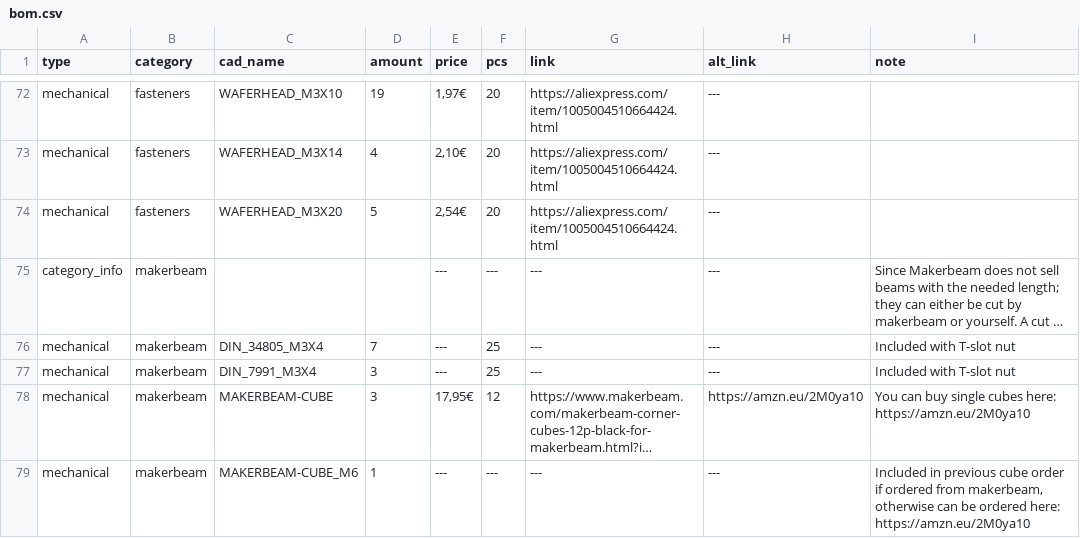
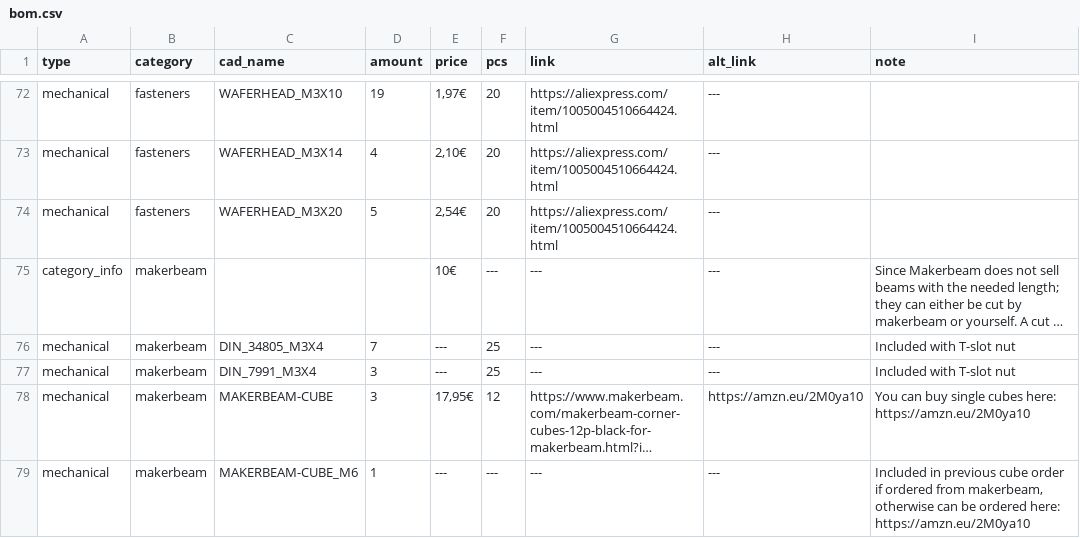
Before and after one commit to Audiotronix/Positron_LT, a CSV file: Parts/bom.csv, drawn as a sheet; only a part is shown, gaps mark what is left out; long unchanged cells end in …; the diff names each change by its address in the sheet, - before the commit and + after, or states it on an @@ line.

Commit message:
Update bom.csv

```diff
--- a/Parts/bom.csv
+++ b/Parts/bom.csv
-E75 (price): ---
+E75 (price): 10€
```
